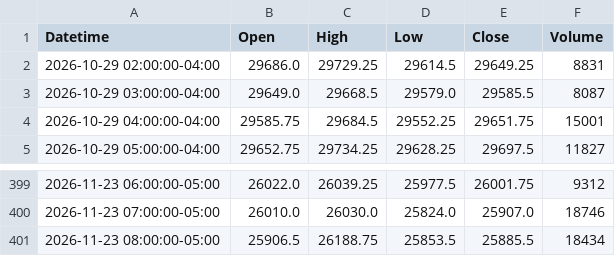
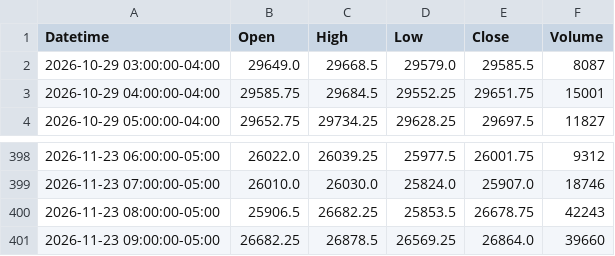
Before and after one commit to jordircp/nq-bias-data, a CSV file: data/latest/candles_1h.csv, drawn as a sheet; only a part is shown, gaps mark what is left out.

```diff
--- a/data/latest/candles_1h.csv
+++ b/data/latest/candles_1h.csv
@@ -1,3 +1,2 @@
 Datetime,Open,High,Low,Close,Volume
-2026-10-29 02:00:00-04:00,29686.0,29729.25,29614.5,29649.25,8831
 2026-10-29 03:00:00-04:00,29649.0,29668.5,29579.0,29585.5,8087
@@ -400,2 +399,3 @@ Datetime,Open,High,Low,Close,Volume
 2026-11-23 07:00:00-05:00,26010.0,26030.0,25824.0,25907.0,18746
-2026-11-23 08:00:00-05:00,25906.5,26188.75,25853.5,25885.5,18434
+2026-11-23 08:00:00-05:00,25906.5,26682.25,25853.5,26678.75,42243
+2026-11-23 09:00:00-05:00,26682.25,26878.5,26569.25,26864.0,39660
```
Also changed, not shown: data/latest/candles_15m.csv, data/latest/candles_4h.csv, 8 other files.
